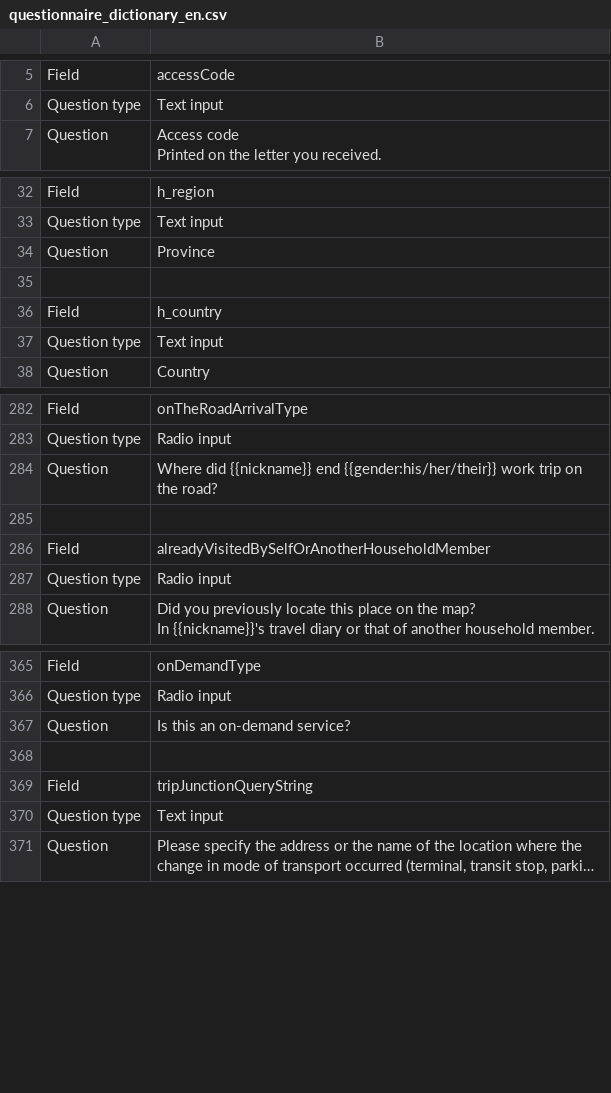
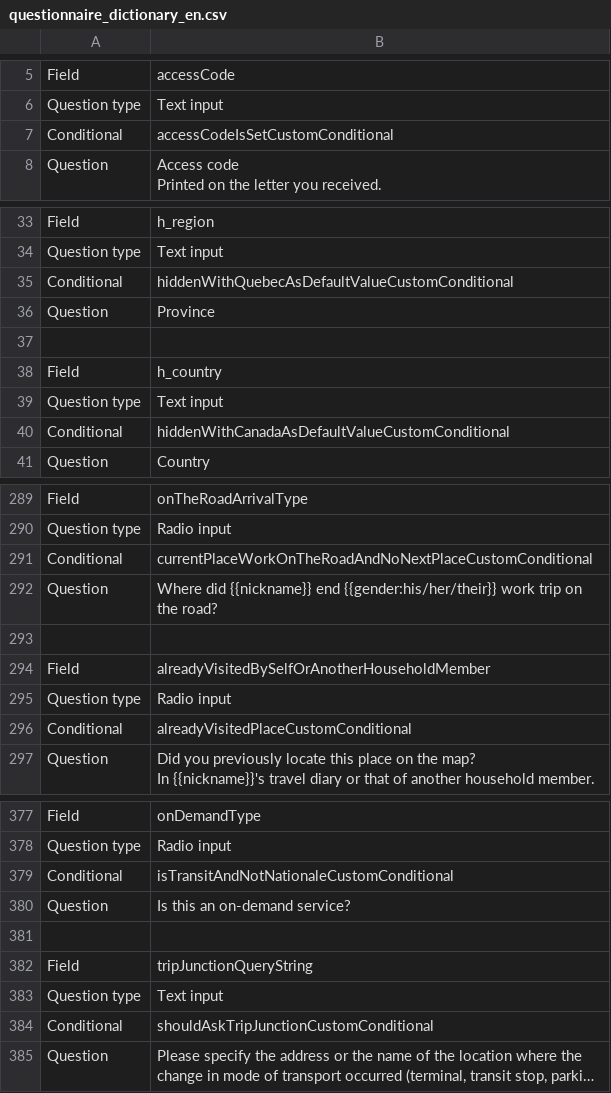
Before and after one commit to chairemobilite/od_nationale_quebec, a CSV file: survey/references/questionnaire_dictionary_en.csv, drawn as a sheet; only a part is shown, gaps mark what is left out; long unchanged cells end in …; the diff covers the shown part only; the diff names each change by its address in the sheet, - before the commit and + after, or states it on an @@ line.

```diff
--- a/survey/references/questionnaire_dictionary_en.csv
+++ b/survey/references/questionnaire_dictionary_en.csv
+row 7: Conditional | accessCodeIsSetCustomConditional
+row 35: Conditional | hiddenWithQuebecAsDefaultValueCustomConditional
+row 40: Conditional | hiddenWithCanadaAsDefaultValueCustomConditional
+row 291: Conditional | currentPlaceWorkOnTheRoadAndNoNextPlaceCustomConditional
+row 296: Conditional | alreadyVisitedPlaceCustomConditional
+row 379: Conditional | isTransitAndNotNationaleCustomConditional
+row 384: Conditional | shouldAskTripJunctionCustomConditional
```
Also changed, not shown: 12 added rows elsewhere in this file, survey/references/questionnaire_dictionary_fr.csv, 6 other files.
